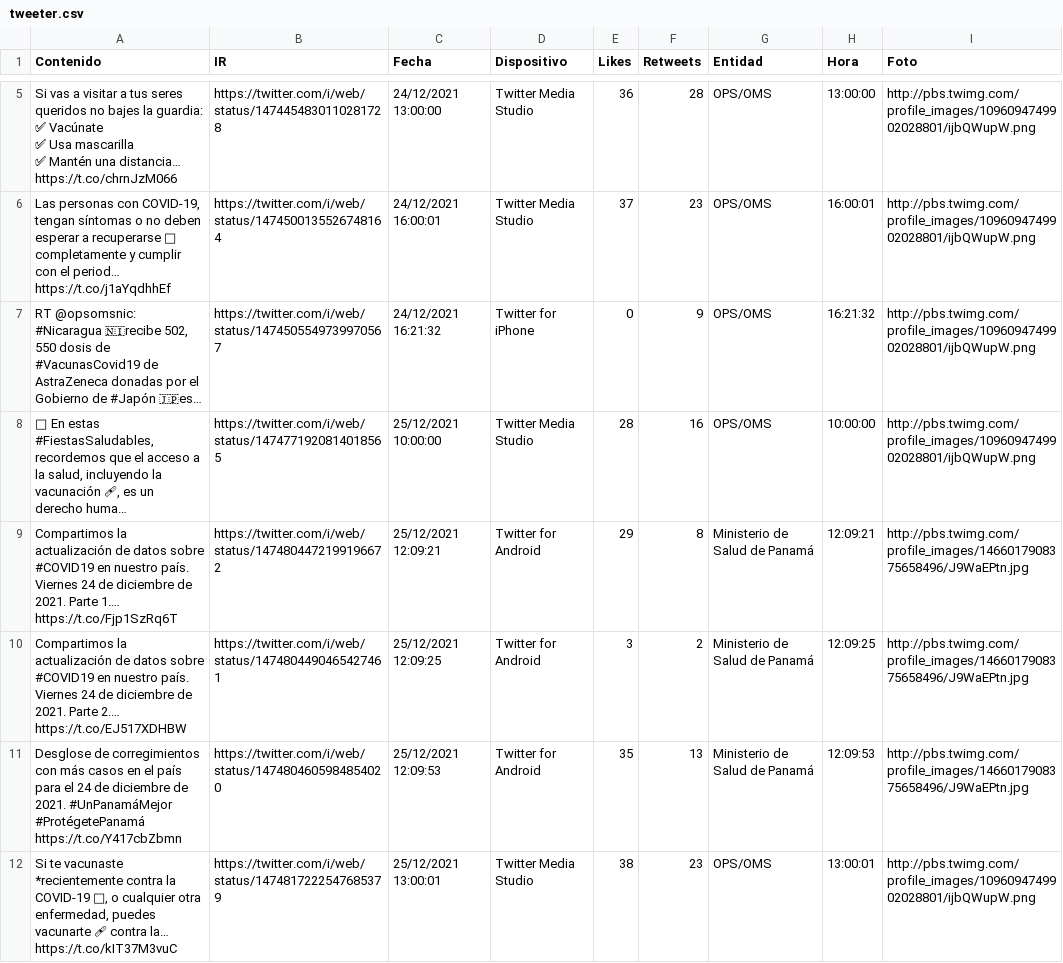
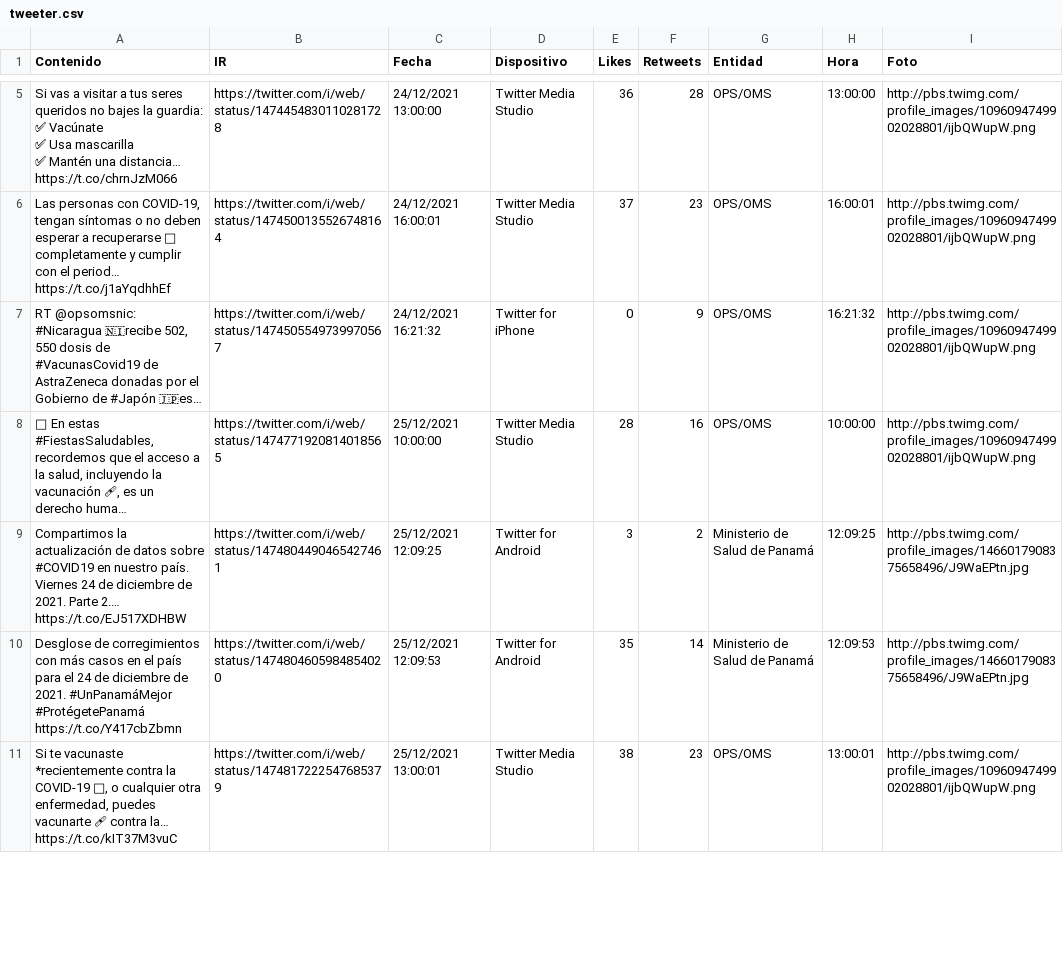
Before and after one commit to Sud-Austral/Datos_Panama, a CSV file: tweeter/tweeter.csv, drawn as a sheet; only a part is shown, gaps mark what is left out; long unchanged cells end in …; removed rows and columns are numbered as before the commit, all else as after; ↵ is a line break in a cell; the diff covers the shown part only; the diff names each change by its address in the sheet, - before the commit and + after, or states it on an @@ line.

Commit message:
Update automatico via Actualizar 12-26-2021 22-30-42

```diff
--- a/tweeter/tweeter.csv
+++ b/tweeter/tweeter.csv
-row 9: Compartimos la actualización de datos sobre #COVID19 en nuestro país. ↵ Viernes 24 de diciembre de 2021. Parte 1.… https://t.co/Fjp1SzRq6T | https://twitter.com/i/web/status/1474804472199196672 | 25/12/2021 12:09:21 | Twitter for Android | 29 | 8 | Ministerio de Salud de Panamá | 12:09:21 | http://pbs.twimg.com/profile_images/1466017908375658496/J9WaEPtn.jpg
-F10 (Retweets): 13
+F10 (Retweets): 14
```
Also changed, not shown: 1 added row and 9 edited cells elsewhere in this file.
